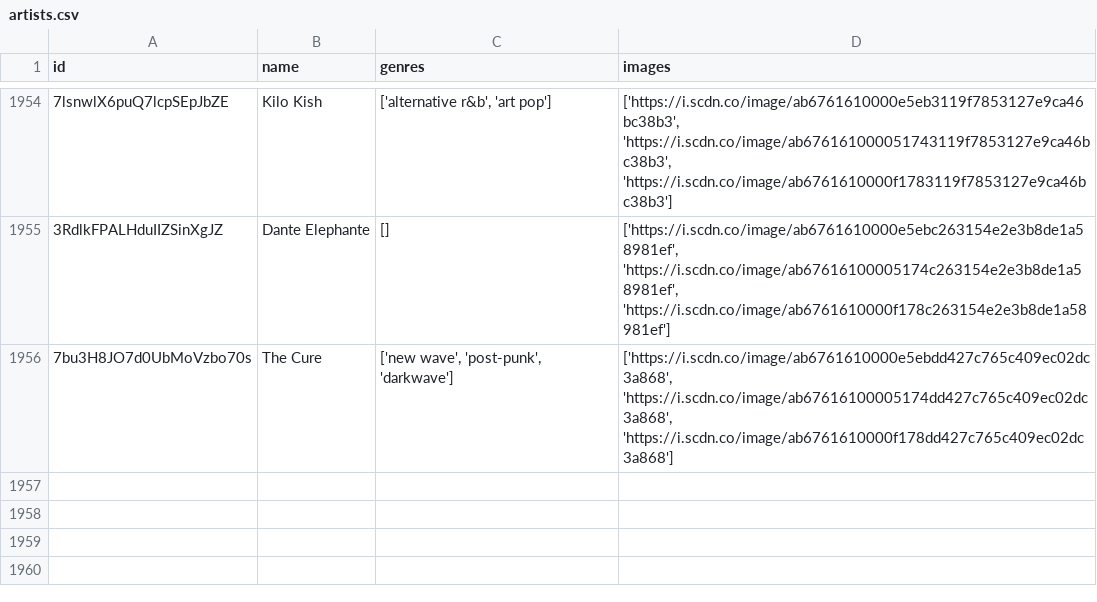
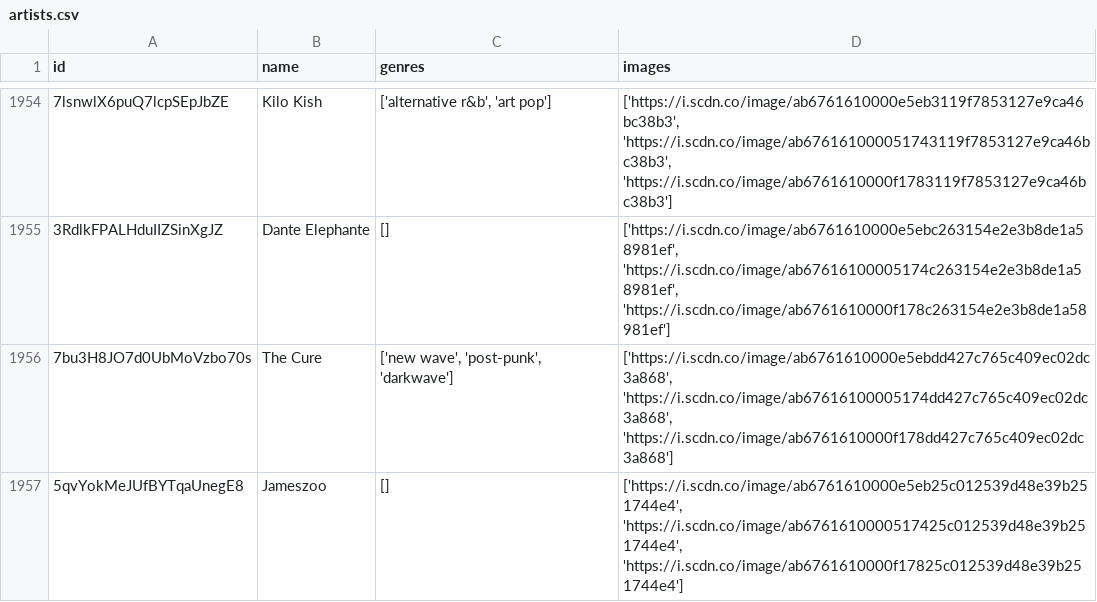
Before and after one commit to iochoa808/SpotifyData, a CSV file: data/artists.csv, drawn as a sheet; only a part is shown, gaps mark what is left out.

```diff
--- a/data/artists.csv
+++ b/data/artists.csv
@@ -1956 +1956,2 @@ id,name,genres,images
 7bu3H8JO7d0UbMoVzbo70s,The Cure,"['new wave', 'post-punk', 'darkwave']","['https://i.scdn.co/image/ab6761610000e5ebdd427c765c409ec02dc3a868', 'https://i.scdn.co/image/ab67616100005174dd427c765c409ec02dc3a868', 'https://i.scdn.co/image/ab6761610000f178dd427c765c409ec02dc3a868']"
+5qvYokMeJUfBYTqaUnegE8,Jameszoo,[],"['https://i.scdn.co/image/ab6761610000e5eb25c012539d48e39b251744e4', 'https://i.scdn.co/image/ab6761610000517425c012539d48e39b251744e4', 'https://i.scdn.co/image/ab6761610000f17825c012539d48e39b251744e4']"
```
Also changed, not shown: data/recently_played.csv, data/songs.csv, 1 other file.
